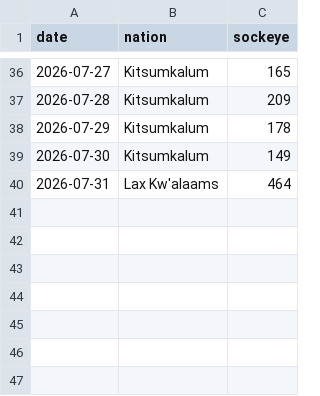
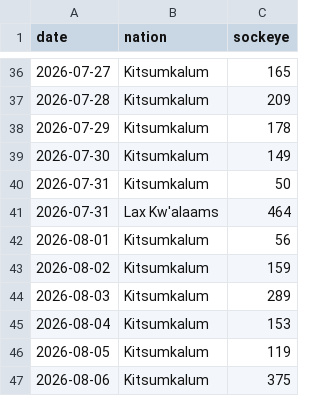
Before and after one commit to Coastland-Research/skeena-salmon-inseason-updates, a CSV file: data/current_year/fns demo catches 2026.csv, drawn as a sheet; only a part is shown, gaps mark what is left out.

Commit message:
updated demo catch

```diff
--- a/data/current_year/fns demo catches 2026.csv
+++ b/data/current_year/fns demo catches 2026.csv
@@ -39,2 +39,9 @@ date,nation,sockeye
 2026-07-30,Kitsumkalum,149
+2026-07-31,Kitsumkalum,50
 2026-07-31,Lax Kw'alaams,464
+2026-08-01,Kitsumkalum,56
+2026-08-02,Kitsumkalum,159
+2026-08-03,Kitsumkalum,289
+2026-08-04,Kitsumkalum,153
+2026-08-05,Kitsumkalum,119
+2026-08-06,Kitsumkalum,375
```
